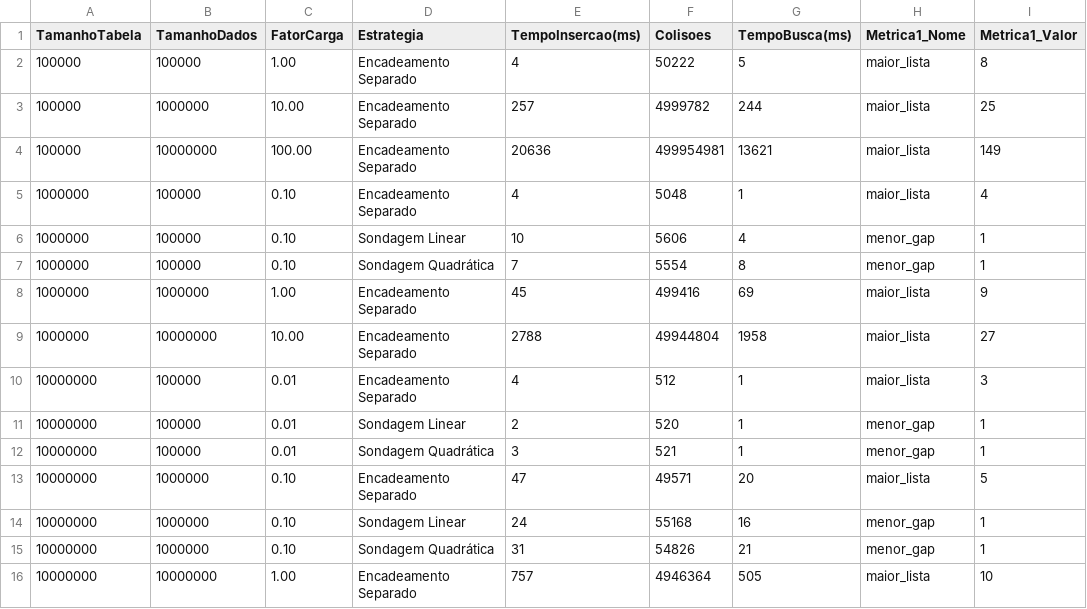
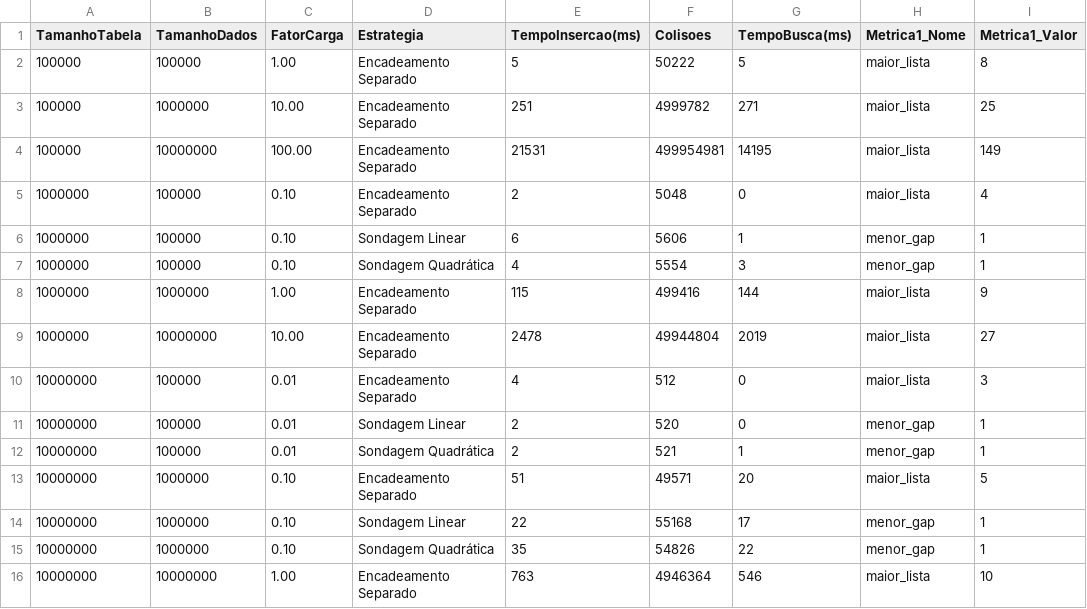
Before and after one commit to LucasTheiss/PJBL---Hash, a CSV file: results/performance_report.csv, drawn as a sheet; only a part is shown; the diff names each change by its address in the sheet, - before the commit and + after, or states it on an @@ line.

```diff
--- a/results/performance_report.csv
+++ b/results/performance_report.csv
-E2 (TempoInsercao(ms)): 4
+E2 (TempoInsercao(ms)): 5
-E3 (TempoInsercao(ms)): 257
+E3 (TempoInsercao(ms)): 251
-G3 (TempoBusca(ms)): 244
+G3 (TempoBusca(ms)): 271
-E4 (TempoInsercao(ms)): 20636
+E4 (TempoInsercao(ms)): 21531
-G4 (TempoBusca(ms)): 13621
+G4 (TempoBusca(ms)): 14195
-E5 (TempoInsercao(ms)): 4
+E5 (TempoInsercao(ms)): 2
-G5 (TempoBusca(ms)): 1
+G5 (TempoBusca(ms)): 0
-E6 (TempoInsercao(ms)): 10
+E6 (TempoInsercao(ms)): 6
-G6 (TempoBusca(ms)): 4
+G6 (TempoBusca(ms)): 1
-E7 (TempoInsercao(ms)): 7
+E7 (TempoInsercao(ms)): 4
-G7 (TempoBusca(ms)): 8
+G7 (TempoBusca(ms)): 3
-E8 (TempoInsercao(ms)): 45
+E8 (TempoInsercao(ms)): 115
-G8 (TempoBusca(ms)): 69
+G8 (TempoBusca(ms)): 144
-E9 (TempoInsercao(ms)): 2788
+E9 (TempoInsercao(ms)): 2478
-G9 (TempoBusca(ms)): 1958
+G9 (TempoBusca(ms)): 2019
-G10:G11 (TempoBusca(ms)): 1
+G10:G11 (TempoBusca(ms)): 0
-E12 (TempoInsercao(ms)): 3
+E12 (TempoInsercao(ms)): 2
-E13 (TempoInsercao(ms)): 47
+E13 (TempoInsercao(ms)): 51
-E14 (TempoInsercao(ms)): 24
+E14 (TempoInsercao(ms)): 22
-G14 (TempoBusca(ms)): 16
+G14 (TempoBusca(ms)): 17
-E15 (TempoInsercao(ms)): 31
+E15 (TempoInsercao(ms)): 35
-G15 (TempoBusca(ms)): 21
+G15 (TempoBusca(ms)): 22
-E16 (TempoInsercao(ms)): 757
+E16 (TempoInsercao(ms)): 763
-G16 (TempoBusca(ms)): 505
+G16 (TempoBusca(ms)): 546
```
Also changed, not shown: 7 other files.
